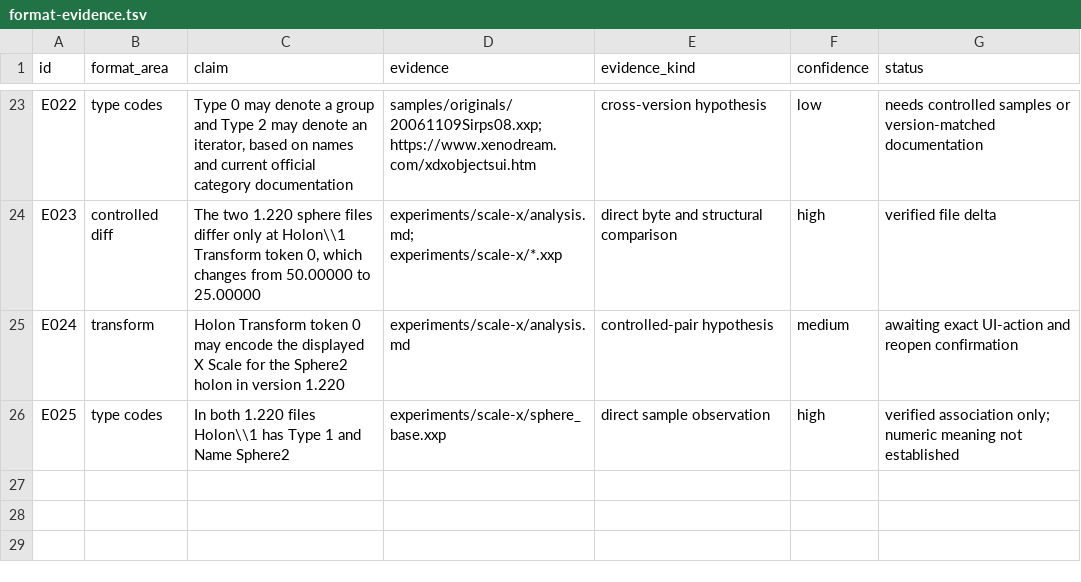
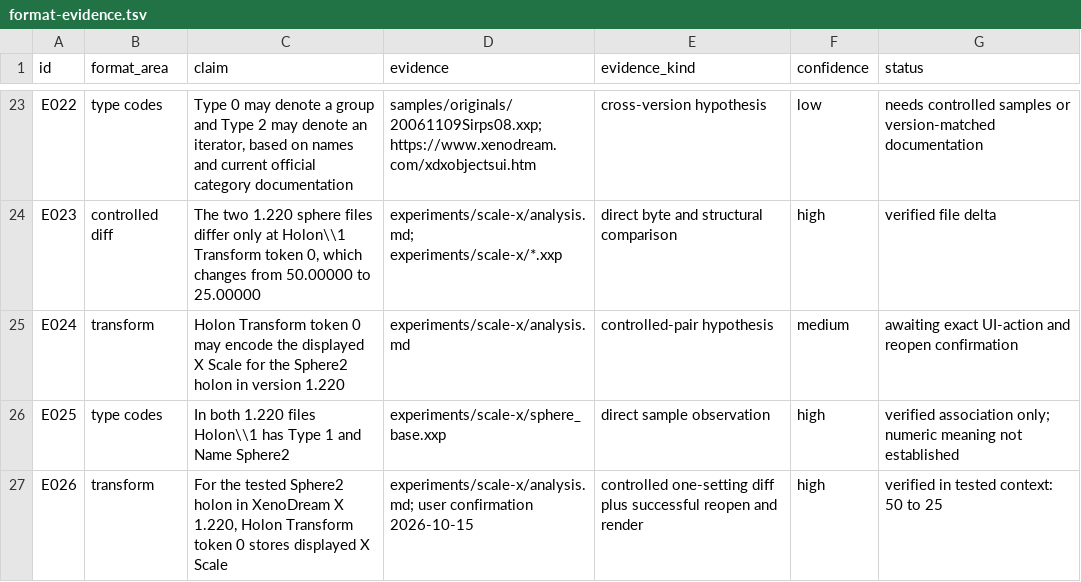
Before and after one commit to dmonachello/xenoAi, a TSV file: docs/format-evidence.tsv, drawn as a sheet; only a part is shown, gaps mark what is left out.

```diff
--- a/docs/format-evidence.tsv
+++ b/docs/format-evidence.tsv
@@ -26 +26,2 @@ E024	transform	Holon Transform token 0 may encode the displayed X Scale for the
 E025	type codes	In both 1.220 files Holon\\1 has Type 1 and Name Sphere2	experiments/scale-x/sphere_base.xxp	direct sample observation	high	verified association only; numeric meaning not established
+E026	transform	For the tested Sphere2 holon in XenoDream X 1.220, Holon Transform token 0 stores displayed X Scale	experiments/scale-x/analysis.md; user confirmation 2026-10-15	controlled one-setting diff plus successful reopen and render	high	verified in tested context: 50 to 25
```
Also changed, not shown: decisions.tsv, 2 other files.
